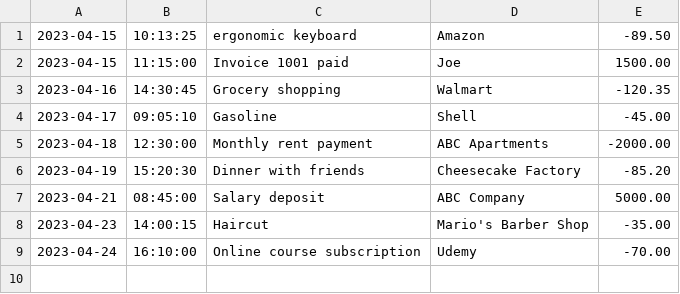
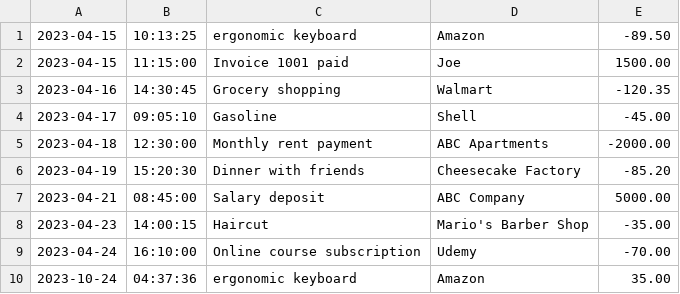
Before and after one commit to akhilsomaiya07/financial-tracker, a CSV file: transactions.csv, drawn as a sheet.

```diff
--- a/transactions.csv
+++ b/transactions.csv
@@ -9 +9,2 @@
 2023-04-24|16:10:00|Online course subscription|Udemy|-70.00
+2023-10-24|04:37:36|ergonomic keyboard|Amazon|35.00
```
Also changed, not shown: 1 other file.
